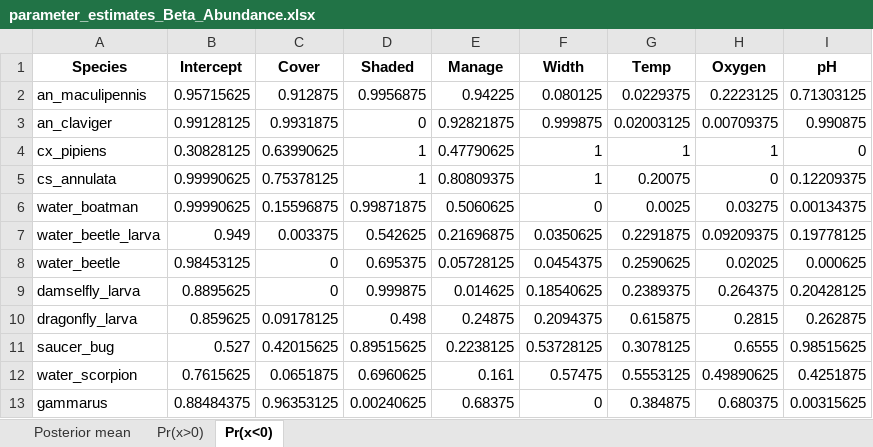
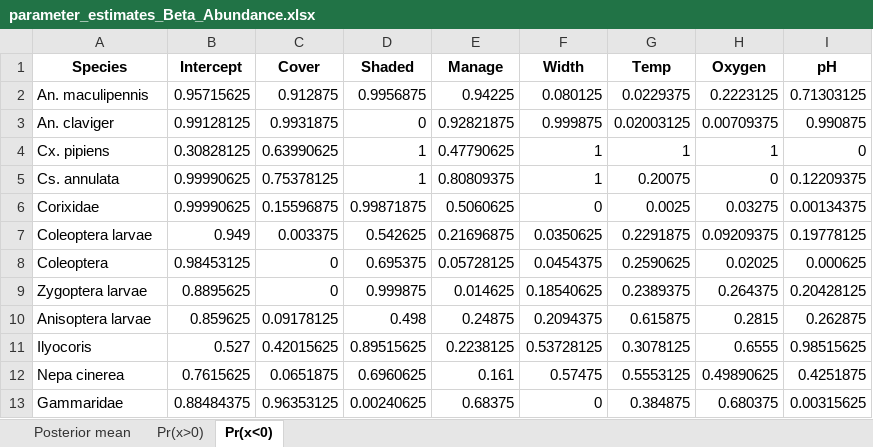
Before and after one commit to SmithD19/SomersetLevels, an Excel workbook: Panels/parameter_estimates_Beta_Abundance.xlsx, sheet Pr(x<0), drawn as a sheet; values as stored, in another font and other column widths than the file's, no borders; the diff names each change by its address in the sheet, - before the commit and + after, or states it on an @@ line.

```diff
--- a/Panels/parameter_estimates_Beta_Abundance.xlsx (sheet Pr(x<0))
+++ b/Panels/parameter_estimates_Beta_Abundance.xlsx (sheet Pr(x<0))
-A2 (Species): an_maculipennis
+A2 (Species): An. maculipennis
-A3 (Species): an_claviger
+A3 (Species): An. claviger
-A4 (Species): cx_pipiens
+A4 (Species): Cx. pipiens
-A5 (Species): cs_annulata
+A5 (Species): Cs. annulata
-A6 (Species): water_boatman
+A6 (Species): Corixidae
-A7 (Species): water_beetle_larva
+A7 (Species): Coleoptera larvae
-A8 (Species): water_beetle
+A8 (Species): Coleoptera
-A9 (Species): damselfly_larva
+A9 (Species): Zygoptera larvae
-A10 (Species): dragonfly_larva
+A10 (Species): Anisoptera larvae
-A11 (Species): saucer_bug
+A11 (Species): Ilyocoris
-A12 (Species): water_scorpion
+A12 (Species): Nepa cinerea
-A13 (Species): gammarus
+A13 (Species): Gammaridae
```
Also changed, not shown: sheet Pr(x>0), sheet Posterior mean, Panels/parameter_estimates_Beta_PresenceAbsence.xlsx, Panels/parameter_estimates_Omega_Abundance_season.xlsx, 30 other files.
